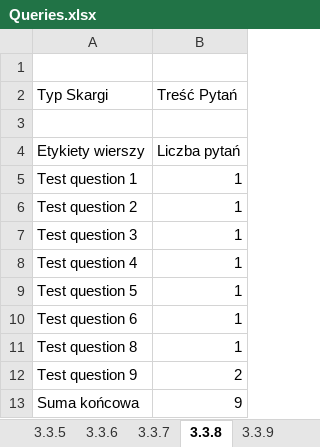
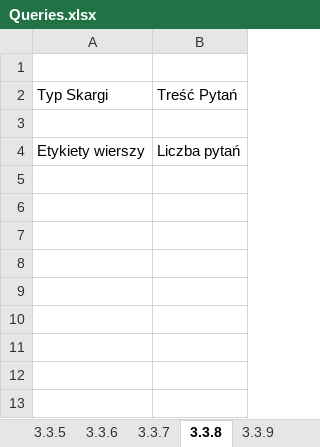
Before and after one commit to KanarekLife/HD, an Excel workbook: lab04/Queries.xlsx, sheet 3.3.8, drawn as a sheet; values as stored, in another font and other column widths than the file's, no borders; the diff names each change by its address in the sheet, - before the commit and + after, or states it on an @@ line.

```diff
--- a/lab04/Queries.xlsx (sheet 3.3.8)
+++ b/lab04/Queries.xlsx (sheet 3.3.8)
-row 5: Test question 1 | 1
-row 6: Test question 2 | 1
-row 7: Test question 3 | 1
-row 8: Test question 4 | 1
-row 9: Test question 5 | 1
-row 10: Test question 6 | 1
-row 11: Test question 8 | 1
-row 12: Test question 9 | 2
-row 13: Suma końcowa | 9
```
Also changed, not shown: sheet 3.3.9, sheet 3.3.1, sheet 3.3.7, sheet 3.3.6, sheet 3.3.2, sheet 3.3.3, 4 more sheets, 6 other files.
